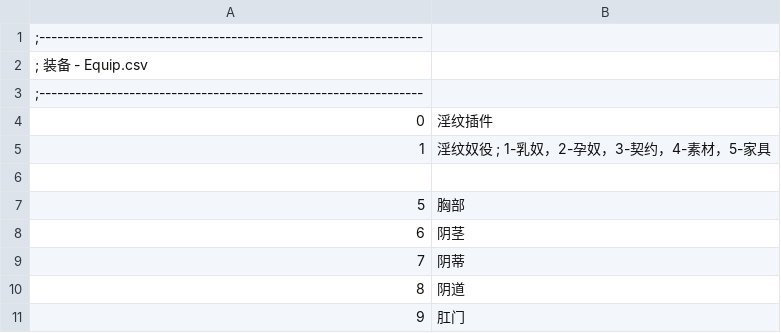
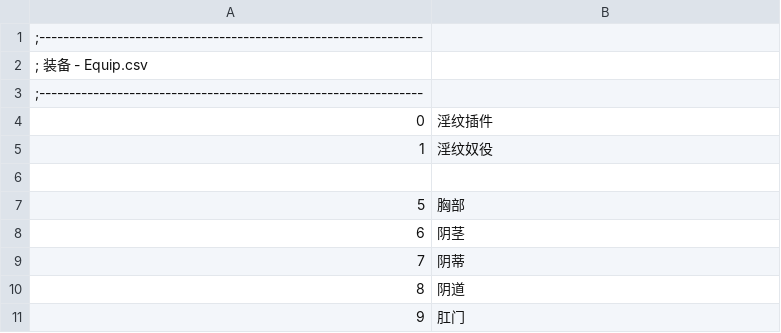
Before and after one commit to yikisi/2, a CSV file: csv/Equip.csv, drawn as a sheet.

```diff
--- a/csv/Equip.csv
+++ b/csv/Equip.csv
@@ -4,3 +4,3 @@
 0,淫纹插件
-1,淫纹奴役   ; 1-乳奴，2-孕奴，3-契约，4-素材，5-家具
+1,淫纹奴役
 
```
Also changed, not shown: csv/Exp.csv, 16 other files.
